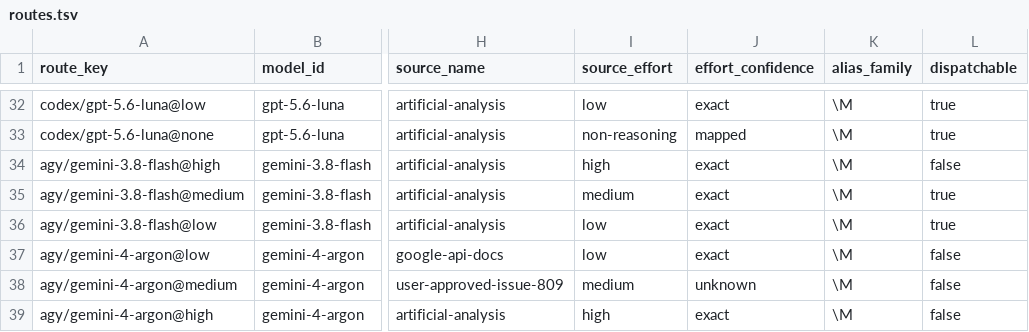
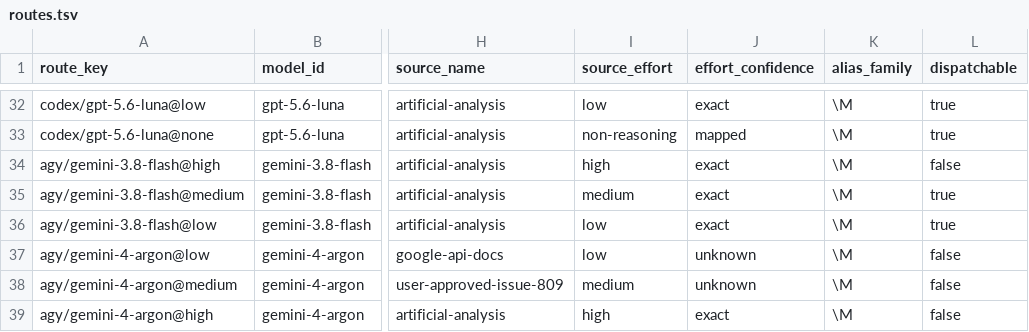
Before and after one commit to Hikari9/auto-office, a TSV file: catalog/routes.tsv, drawn as a sheet; only a part is shown, gaps mark what is left out; the diff names each change by its address in the sheet, - before the commit and + after, or states it on an @@ line.

```diff
--- a/catalog/routes.tsv
+++ b/catalog/routes.tsv
-J37 (effort_confidence): exact
+J37 (effort_confidence): unknown
```
Also changed, not shown: plugin-dist/catalog/routes.tsv.
